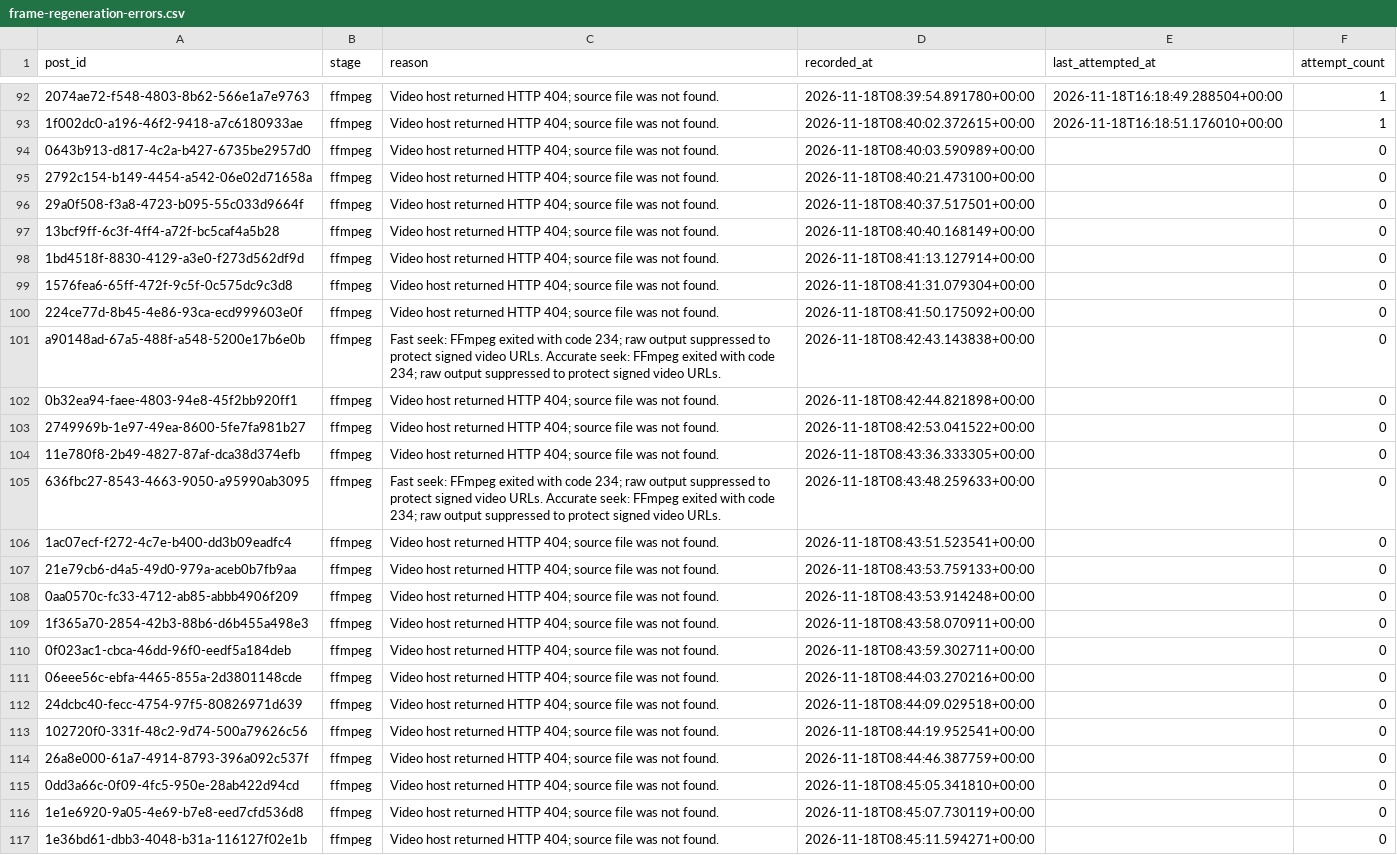
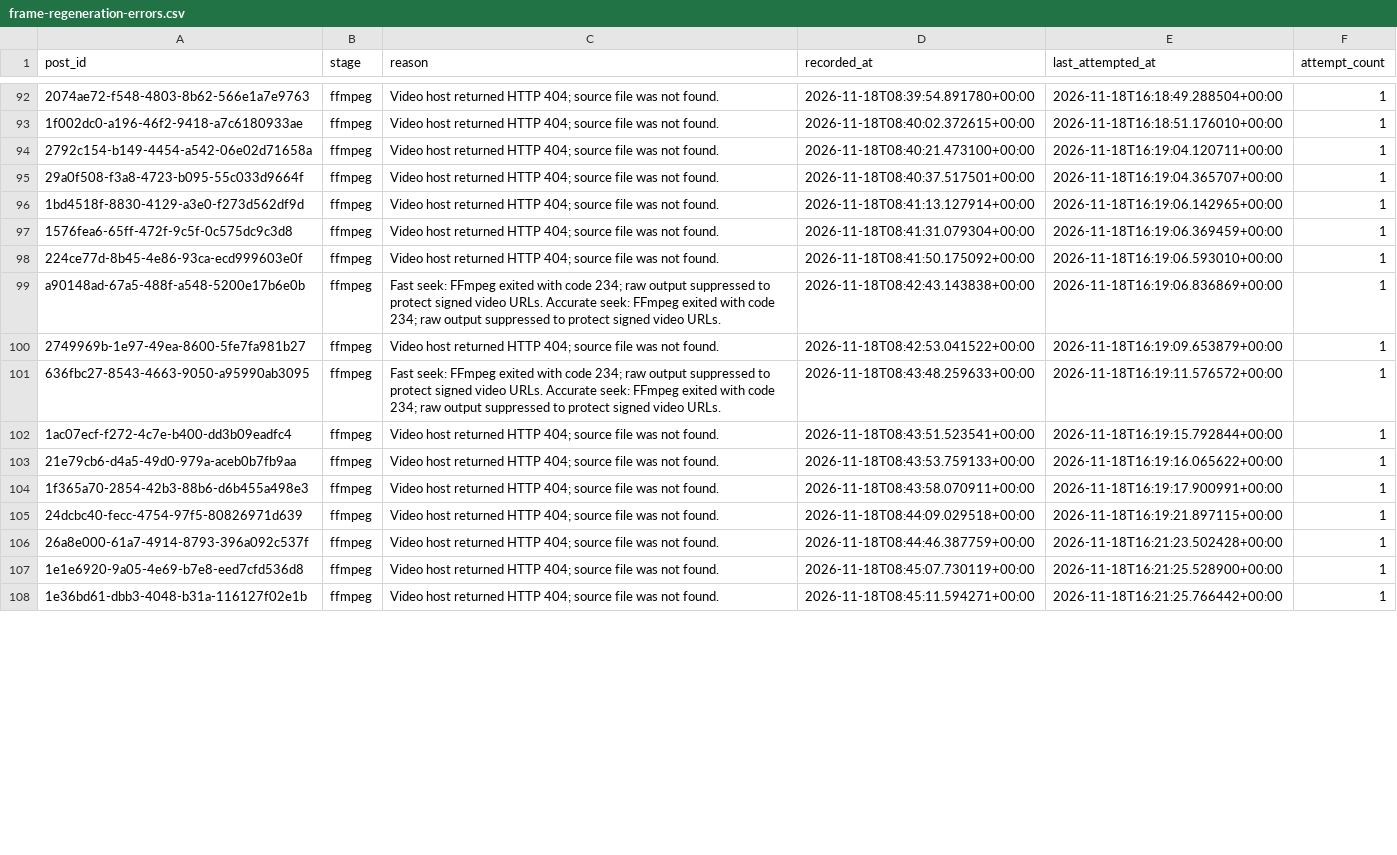
Before and after one commit to usercontent6/friendly-pancake, a CSV file: reports/frame-regeneration-errors.csv, drawn as a sheet; only a part is shown, gaps mark what is left out; removed rows and columns are numbered as before the commit, all else as after; the diff covers the shown part only; the diff names each change by its address in the sheet, - before the commit and + after, or states it on an @@ line.

```diff
--- a/reports/frame-regeneration-errors.csv
+++ b/reports/frame-regeneration-errors.csv
-row 94: 0643b913-d817-4c2a-b427-6735be2957d0 | ffmpeg | Video host returned HTTP 404; source file was not found. | 2026-11-18T08:40:03.590989+00:00 |  | 0
-E94 (last_attempted_at): (empty)
+E94 (last_attempted_at): 2026-11-18T16:19:04.120711+00:00
-F94:F95 (attempt_count): 0
+F94:F95 (attempt_count): 1
-E95 (last_attempted_at): (empty)
+E95 (last_attempted_at): 2026-11-18T16:19:04.365707+00:00
-row 97: 13bcf9ff-6c3f-4ff4-a72f-bc5caf4a5b28 | ffmpeg | Video host returned HTTP 404; source file was not found. | 2026-11-18T08:40:40.168149+00:00 |  | 0
-E96 (last_attempted_at): (empty)
+E96 (last_attempted_at): 2026-11-18T16:19:06.142965+00:00
-F96:F99 (attempt_count): 0
+F96:F99 (attempt_count): 1
-E97 (last_attempted_at): (empty)
+E97 (last_attempted_at): 2026-11-18T16:19:06.369459+00:00
-E98 (last_attempted_at): (empty)
+E98 (last_attempted_at): 2026-11-18T16:19:06.593010+00:00
-E99 (last_attempted_at): (empty)
+E99 (last_attempted_at): 2026-11-18T16:19:06.836869+00:00
-row 102: 0b32ea94-faee-4803-94e8-45f2bb920ff1 | ffmpeg | Video host returned HTTP 404; source file was not found. | 2026-11-18T08:42:44.821898+00:00 |  | 0
-E100 (last_attempted_at): (empty)
+E100 (last_attempted_at): 2026-11-18T16:19:09.653879+00:00
-F100 (attempt_count): 0
+F100 (attempt_count): 1
-row 104: 11e780f8-2b49-4827-87af-dca38d374efb | ffmpeg | Video host returned HTTP 404; source file was not found. | 2026-11-18T08:43:36.333305+00:00 |  | 0
-E101 (last_attempted_at): (empty)
+E101 (last_attempted_at): 2026-11-18T16:19:11.576572+00:00
-F101:F103 (attempt_count): 0
+F101:F103 (attempt_count): 1
-E102 (last_attempted_at): (empty)
+E102 (last_attempted_at): 2026-11-18T16:19:15.792844+00:00
-E103 (last_attempted_at): (empty)
+E103 (last_attempted_at): 2026-11-18T16:19:16.065622+00:00
-row 108: 0aa0570c-fc33-4712-ab85-abbb4906f209 | ffmpeg | Video host returned HTTP 404; source file was not found. | 2026-11-18T08:43:53.914248+00:00 |  | 0
-E104 (last_attempted_at): (empty)
+E104 (last_attempted_at): 2026-11-18T16:19:17.900991+00:00
-F104 (attempt_count): 0
+F104 (attempt_count): 1
-row 110: 0f023ac1-cbca-46dd-96f0-eedf5a184deb | ffmpeg | Video host returned HTTP 404; source file was not found. | 2026-11-18T08:43:59.302711+00:00 |  | 0
-row 111: 06eee56c-ebfa-4465-855a-2d3801148cde | ffmpeg | Video host returned HTTP 404; source file was not found. | 2026-11-18T08:44:03.270216+00:00 |  | 0
-E105 (last_attempted_at): (empty)
+E105 (last_attempted_at): 2026-11-18T16:19:21.897115+00:00
-F105 (attempt_count): 0
+F105 (attempt_count): 1
-row 113: 102720f0-331f-48c2-9d74-500a79626c56 | ffmpeg | Video host returned HTTP 404; source file was not found. | 2026-11-18T08:44:19.952541+00:00 |  | 0
-E106 (last_attempted_at): (empty)
+E106 (last_attempted_at): 2026-11-18T16:21:23.502428+00:00
-F106 (attempt_count): 0
+F106 (attempt_count): 1
-row 115: 0dd3a66c-0f09-4fc5-950e-28ab422d94cd | ffmpeg | Video host returned HTTP 404; source file was not found. | 2026-11-18T08:45:05.341810+00:00 |  | 0
-E107 (last_attempted_at): (empty)
+E107 (last_attempted_at): 2026-11-18T16:21:25.528900+00:00
-F107:F108 (attempt_count): 0
+F107:F108 (attempt_count): 1
-E108 (last_attempted_at): (empty)
+E108 (last_attempted_at): 2026-11-18T16:21:25.766442+00:00
```
Also changed, not shown: 34 edited cells elsewhere in this file, 1 other file.
